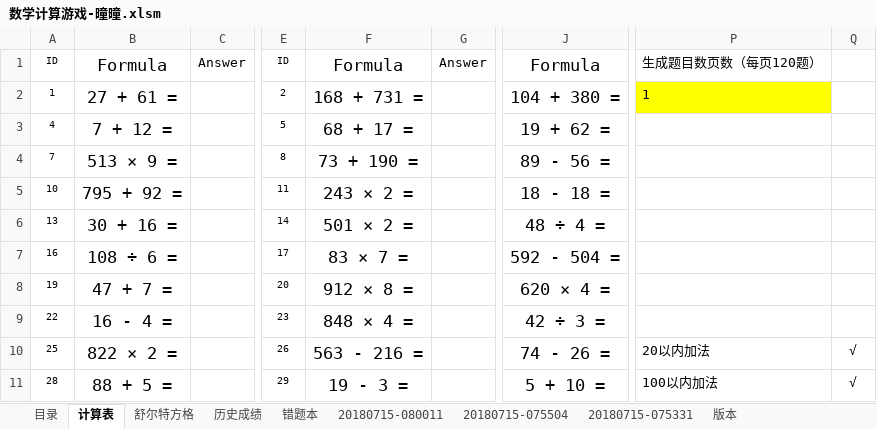
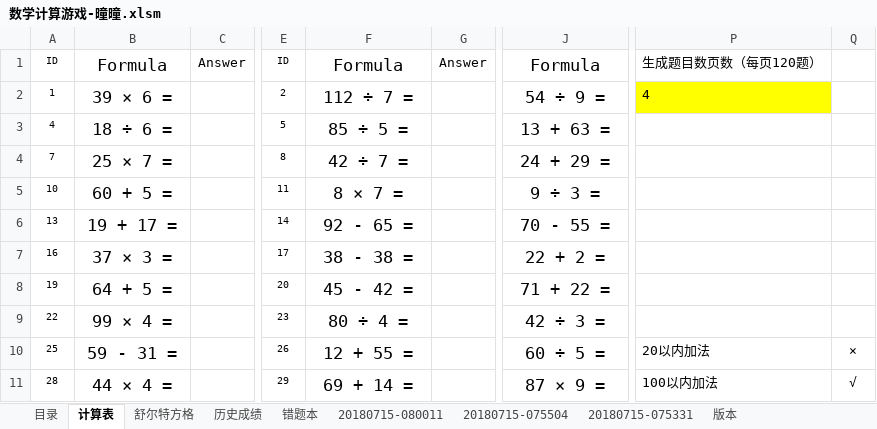
Before and after one commit to MrGangMa/ExcelProjects, an Excel workbook: 数学计算游戏-曈曈.xlsm, sheet 计算表, drawn as a sheet; only a part is shown, gaps mark what is left out; values as stored, in another font and other column widths than the file's, no borders; charts and pictures and conditional formats not drawn; the diff covers the shown part only; the diff names each change by its address in the sheet, - before the commit and + after, or states it on an @@ line.

```diff
--- a/数学计算游戏-曈曈.xlsm (sheet 计算表)
+++ b/数学计算游戏-曈曈.xlsm (sheet 计算表)
-B2: 27 + 61 =
+B2: 39 × 6 =
-F2: 168 + 731 =
+F2: 112 ÷ 7 =
-J2: 104 + 380 =
+J2: 54 ÷ 9 =
-P2: 1
+P2: 4
-B3: 7 + 12 =
+B3: 18 ÷ 6 =
-F3: 68 + 17 =
+F3: 85 ÷ 5 =
-J3: 19 + 62 =
+J3: 13 + 63 =
-B4: 513 × 9 =
+B4: 25 × 7 =
-F4: 73 + 190 =
+F4: 42 ÷ 7 =
-J4: 89 - 56 =
+J4: 24 + 29 =
-B5: 795 + 92 =
+B5: 60 + 5 =
-F5: 243 × 2 =
+F5: 8 × 7 =
-J5: 18 - 18 =
+J5: 9 ÷ 3 =
-B6: 30 + 16 =
+B6: 19 + 17 =
-F6: 501 × 2 =
+F6: 92 - 65 =
-J6: 48 ÷ 4 =
+J6: 70 - 55 =
-B7: 108 ÷ 6 =
+B7: 37 × 3 =
-F7: 83 × 7 =
+F7: 38 - 38 =
-J7: 592 - 504 =
+J7: 22 + 2 =
-B8: 47 + 7 =
+B8: 64 + 5 =
-F8: 912 × 8 =
+F8: 45 - 42 =
-J8: 620 × 4 =
+J8: 71 + 22 =
-B9: 16 - 4 =
+B9: 99 × 4 =
-F9: 848 × 4 =
+F9: 80 ÷ 4 =
-B10: 822 × 2 =
+B10: 59 - 31 =
-F10: 563 - 216 =
+F10: 12 + 55 =
-J10: 74 - 26 =
+J10: 60 ÷ 5 =
-Q10: √
+Q10: ×
-B11: 88 + 5 =
+B11: 44 × 4 =
-F11: 19 - 3 =
+F11: 69 + 14 =
-J11: 5 + 10 =
+J11: 87 × 9 =
```
Also changed, not shown: 123 added rows and 96 edited cells elsewhere in this sheet, charts or pictures, 暑假计划.xlsx.
